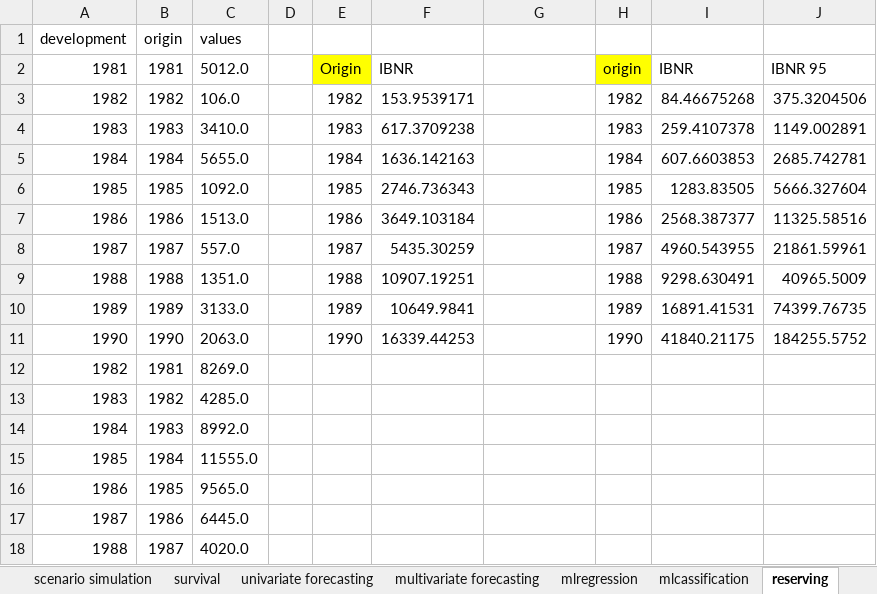
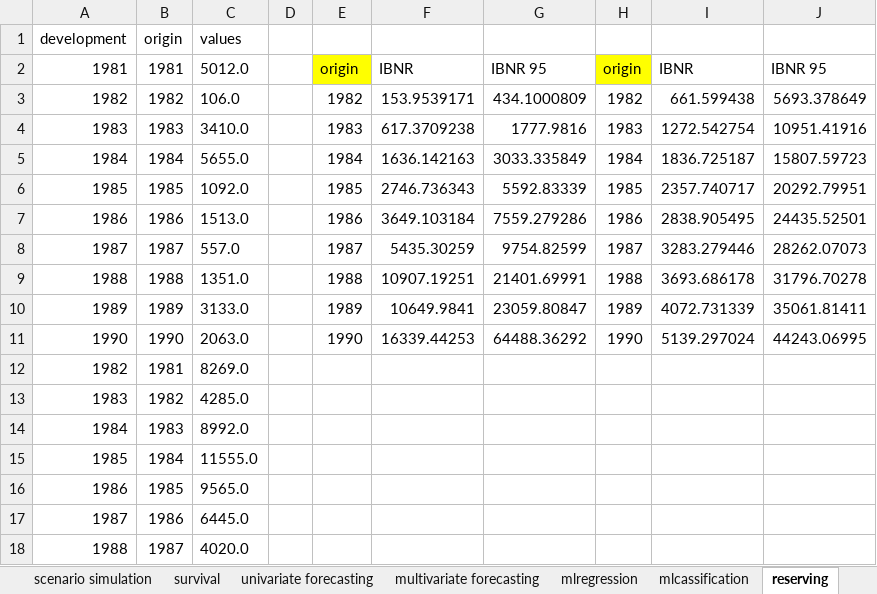
Before and after one commit to Techtonique/techtonique-apis, an Excel workbook: examples/excel_formulas.xlsx, sheet reserving, drawn as a sheet; only a part is shown; values as stored, in another font and other column widths than the file's, no borders; charts and pictures not drawn; the diff names each change by its address in the sheet, - before the commit and + after, or states it on an @@ line.

```diff
--- a/examples/excel_formulas.xlsx (sheet reserving)
+++ b/examples/excel_formulas.xlsx (sheet reserving)
-E2: Origin
+E2: origin
-G2: (empty)
+G2: IBNR 95
-G3: (empty)
+G3: 434.1000809
-I3: 84.46675268
+I3: 661.599438
-J3: 375.3204506
+J3: 5693.378649
-G4: (empty)
+G4: 1777.9816
-I4: 259.4107378
+I4: 1272.542754
-J4: 1149.002891
+J4: 10951.41916
-G5: (empty)
+G5: 3033.335849
-I5: 607.6603853
+I5: 1836.725187
-J5: 2685.742781
+J5: 15807.59723
-G6: (empty)
+G6: 5592.83339
-I6: 1283.83505
+I6: 2357.740717
-J6: 5666.327604
+J6: 20292.79951
-G7: (empty)
+G7: 7559.279286
-I7: 2568.387377
+I7: 2838.905495
-J7: 11325.58516
+J7: 24435.52501
-G8: (empty)
+G8: 9754.82599
-I8: 4960.543955
+I8: 3283.279446
-J8: 21861.59961
+J8: 28262.07073
-G9: (empty)
+G9: 21401.69991
-I9: 9298.630491
+I9: 3693.686178
-J9: 40965.5009
+J9: 31796.70278
-G10: (empty)
+G10: 23059.80847
-I10: 16891.41531
+I10: 4072.731339
-J10: 74399.76735
+J10: 35061.81411
-G11: (empty)
+G11: 64488.36292
-I11: 41840.21175
+I11: 5139.297024
-J11: 184255.5752
+J11: 44243.06995
```
Also changed, not shown: sheet mlregression, formulas that keep their value, charts or pictures, 4 other files.
